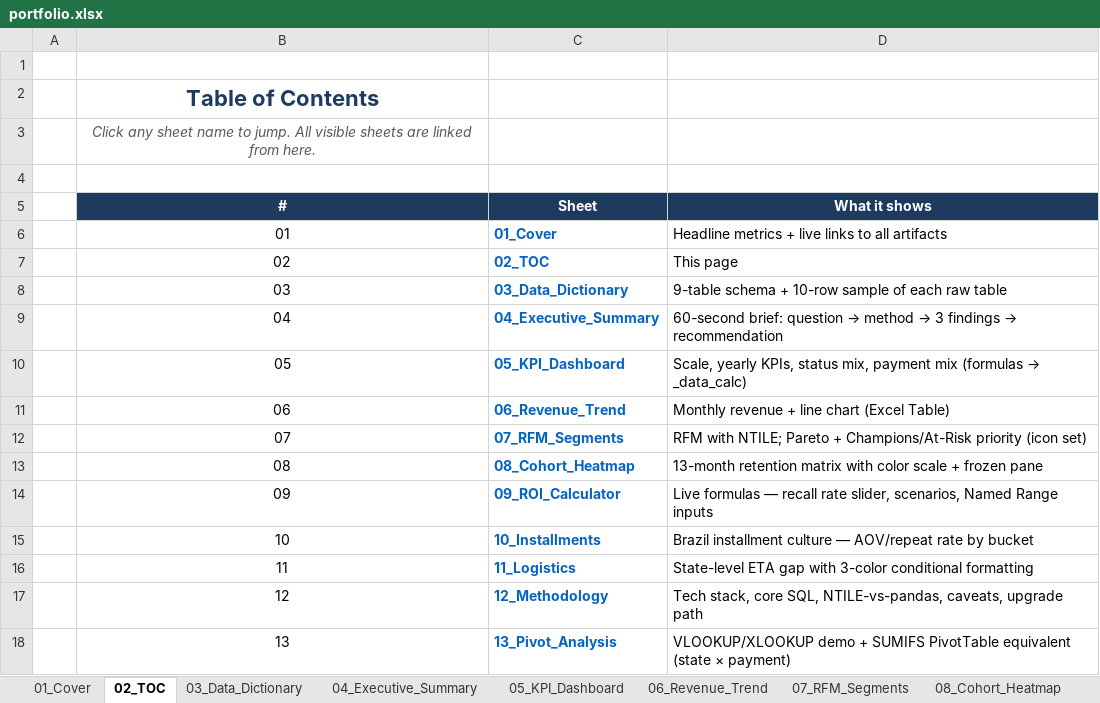
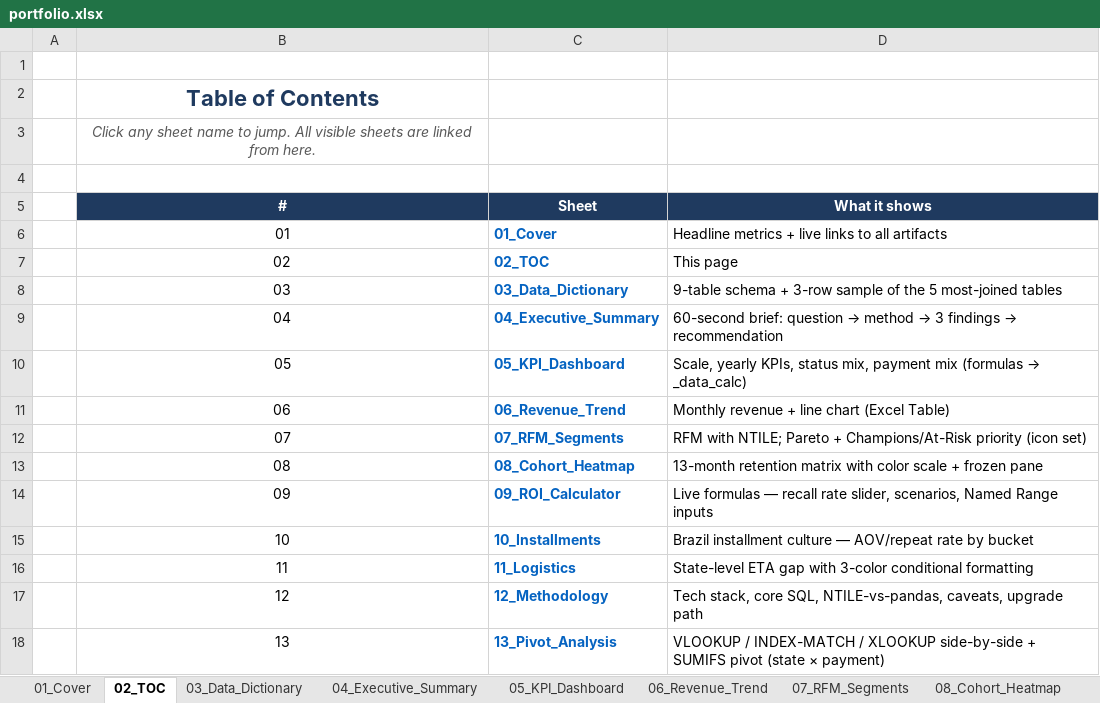
Before and after one commit to kengkeng44/olist-project, an Excel workbook: output/portfolio.xlsx, sheet 02_TOC, drawn as a sheet; values as stored, in another font and other column widths than the file's, no borders; the diff names each change by its address in the sheet, - before the commit and + after, or states it on an @@ line.

```diff
--- a/output/portfolio.xlsx (sheet 02_TOC)
+++ b/output/portfolio.xlsx (sheet 02_TOC)
-D8 (What it shows): …schema + 10-row sample of each raw table
+D8 (What it shows): …schema + 3-row sample of the 5 most-joined tables
-D18 (What it shows): VLOOKUP/XLOOKUP demo + SUMIFS PivotTable equivalent (state ×…
+D18 (What it shows): VLOOKUP / INDEX-MATCH / XLOOKUP side-by-side + SUMIFS pivot (state ×…
```
Also changed, not shown: sheet 03_Data_Dictionary, sheet 13_Pivot_Analysis, sheet 05_KPI_Dashboard, 1 other file.
